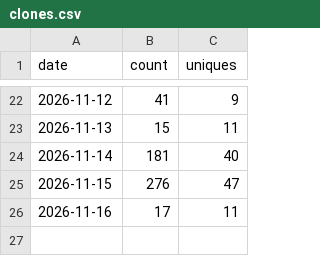
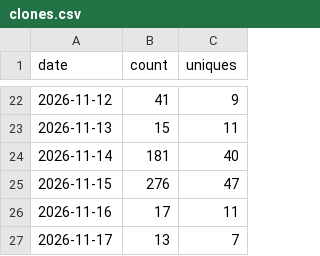
Before and after one commit to nicolelivingston/job-search-kit, a CSV file: traffic/clones.csv, drawn as a sheet; only a part is shown, gaps mark what is left out.

```diff
--- a/traffic/clones.csv
+++ b/traffic/clones.csv
@@ -26 +26,2 @@ date,count,uniques
 2026-11-16,17,11
+2026-11-17,13,7
```
Also changed, not shown: traffic/views.csv.
